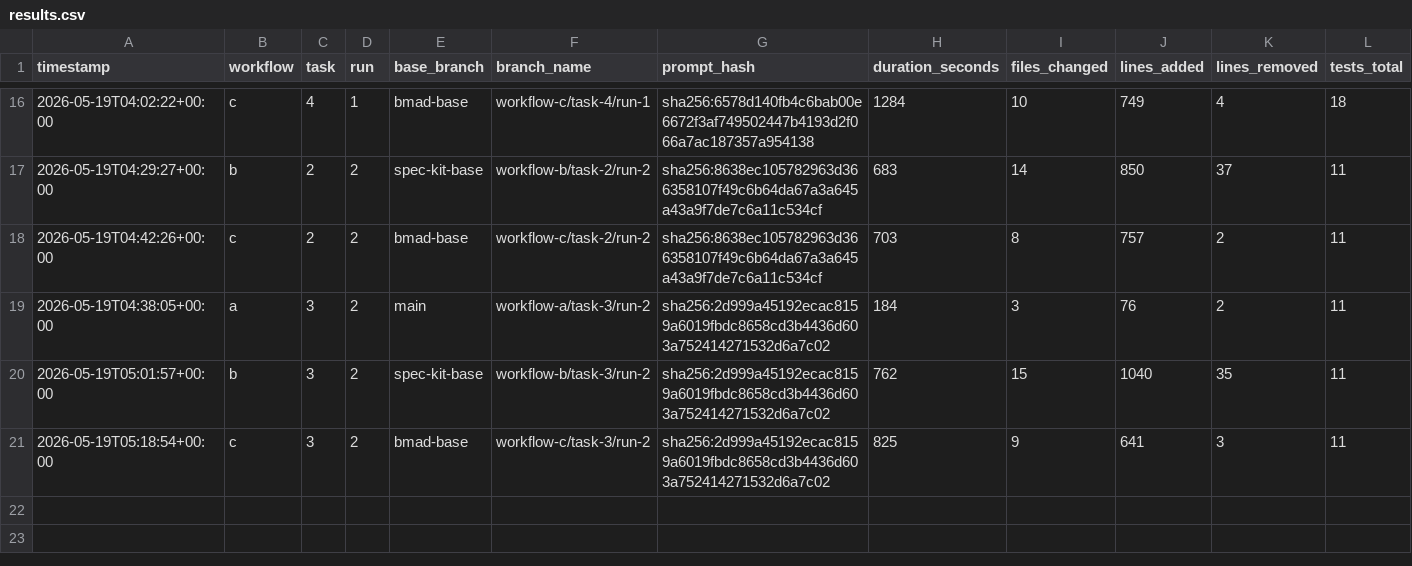
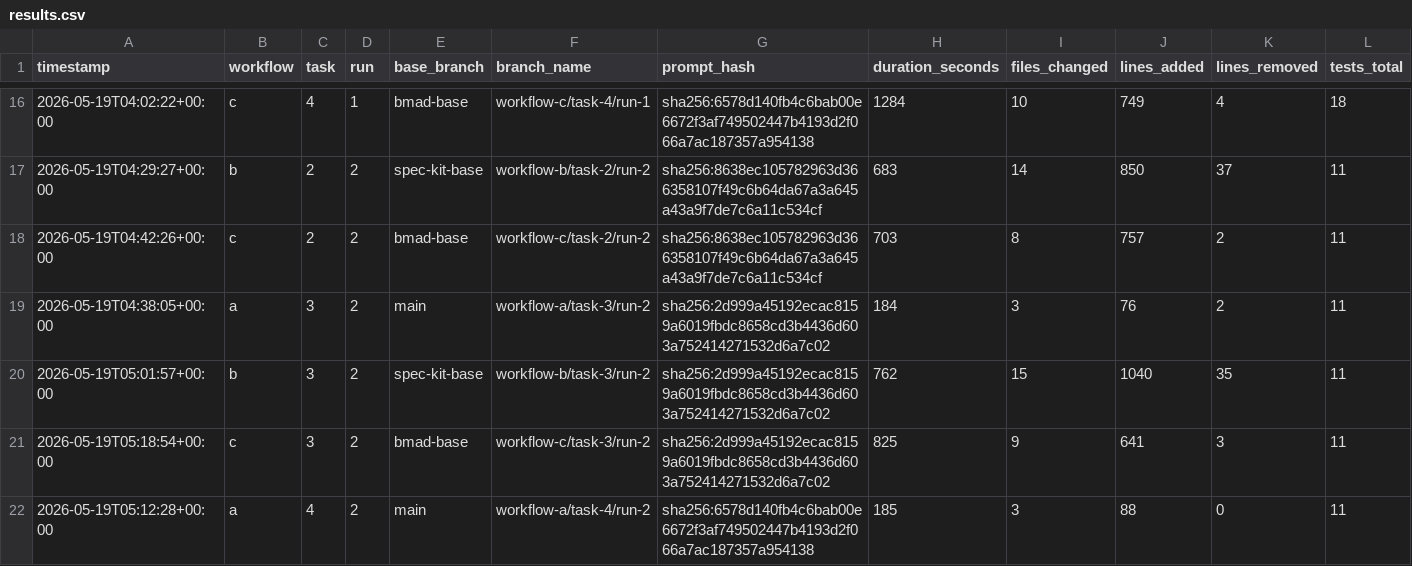
Before and after one commit to lutic1/Bmad-comparison, a CSV file: results/results.csv, drawn as a sheet; only a part is shown, gaps mark what is left out; rows hold the shown columns only; the diff names each change by its address in the sheet, - before the commit and + after, or states it on an @@ line.

Commit message:
A4-r2 captured: 4 files +137/-0, 17/17, $0.39, 185s, score 4 (magic dict instead of DB table)

```diff
--- a/results/results.csv
+++ b/results/results.csv
+row 22: 2026-05-19T05:12:28+00:00 | a | 4 | 2 | main | workflow-a/task-4/run-2 | sha256:6578d140fb4c6bab00e6672f3af749502447b4193d2f066a7ac187357a954138 | 185 | 3 | 88 | 0 | 11
```
Also changed, not shown: 10 other files.
